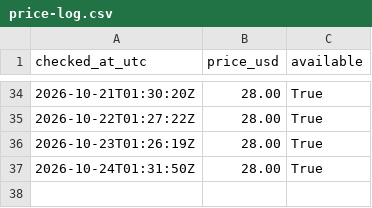
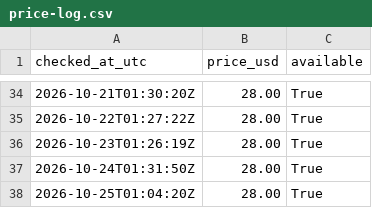
Before and after one commit to cannedcountry-star/theoretical-practical, a CSV file: data/price-log.csv, drawn as a sheet; only a part is shown, gaps mark what is left out.

```diff
--- a/data/price-log.csv
+++ b/data/price-log.csv
@@ -37 +37,2 @@ checked_at_utc,price_usd,available
 2026-10-24T01:31:50Z,28.00,True
+2026-10-25T01:04:20Z,28.00,True
```
Also changed, not shown: 1 other file.
